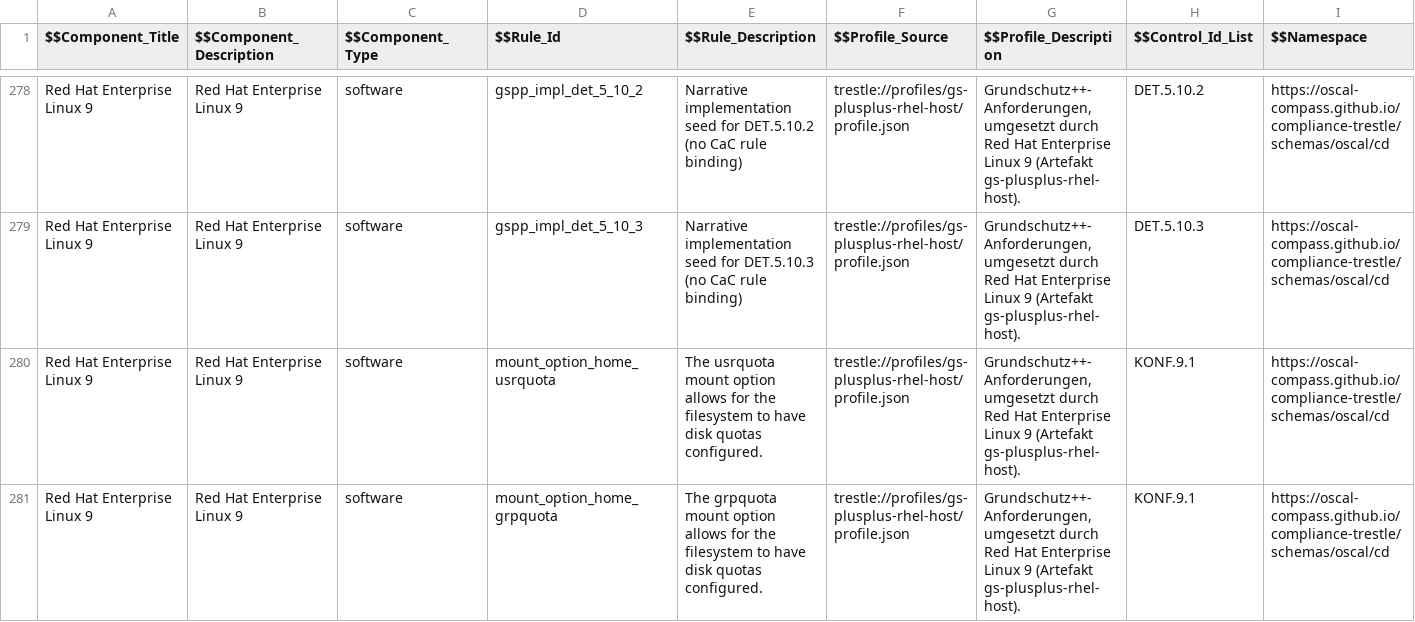
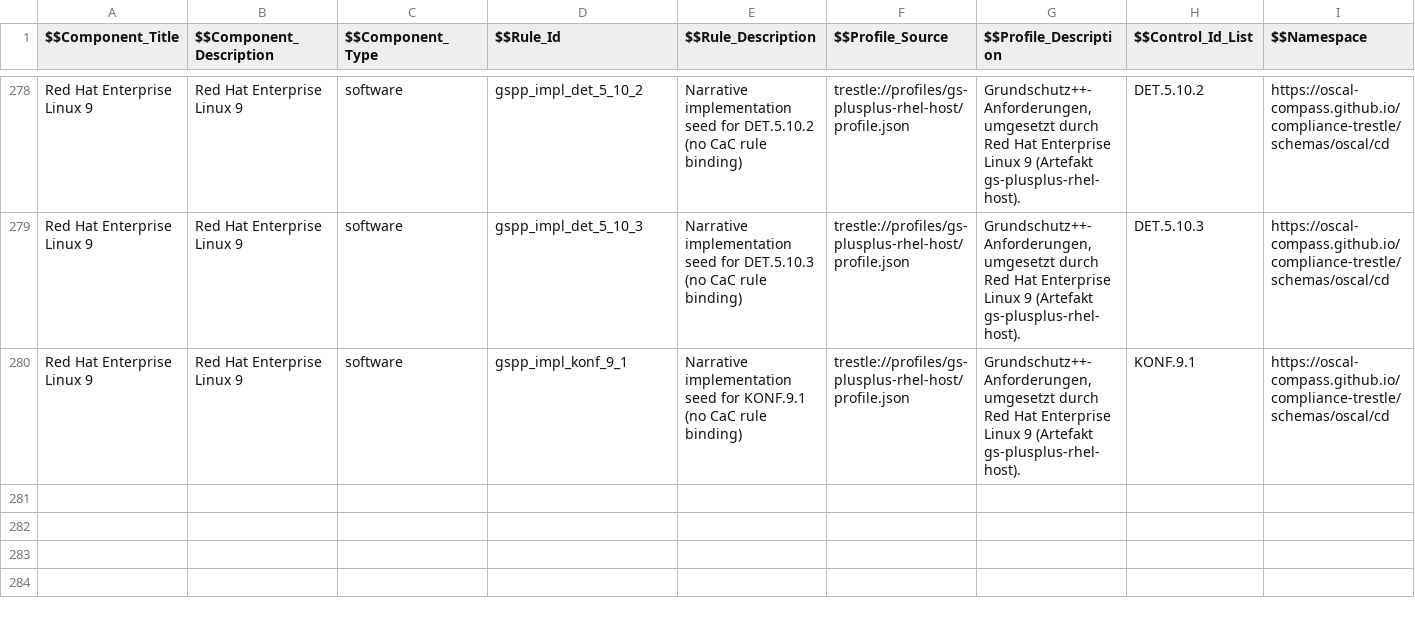
Before and after one commit to sig-bsi-grundschutz/rh-component-definition-grundschutz-plus-plus, a CSV file: data/gs-plus-plus-rhel-host-rhel9.csv, drawn as a sheet; only a part is shown, gaps mark what is left out; removed rows and columns are numbered as before the commit, all else as after; rows hold the shown columns only; the diff names each change by its address in the sheet, - before the commit and + after, or states it on an @@ line.

Commit message:
review and update rules and prose for KONF.9.1

```diff
--- a/data/gs-plus-plus-rhel-host-rhel9.csv
+++ b/data/gs-plus-plus-rhel-host-rhel9.csv
-row 280: Red Hat Enterprise Linux 9 | Red Hat Enterprise Linux 9 | software | mount_option_home_usrquota | The usrquota mount option allows for the filesystem to have disk quotas configured. | trestle://profiles/gs-plusplus-rhel-host/profile.json | Grundschutz++-Anforderungen, umgesetzt durch Red Hat Enterprise Linux 9 (Artefakt gs-plusplus-rhel-host). | KONF.9.1 | https://oscal-compass.github.io/compliance-trestle/schemas/oscal/cd
-D280 ($$Rule_Id): mount_option_home_grpquota
+D280 ($$Rule_Id): gspp_impl_konf_9_1
-E280 ($$Rule_Description): The grpquota mount option allows for the filesystem to have disk quotas configured.
+E280 ($$Rule_Description): Narrative implementation seed for KONF.9.1 (no CaC rule binding)
```
Also changed, not shown: 2 other files.
